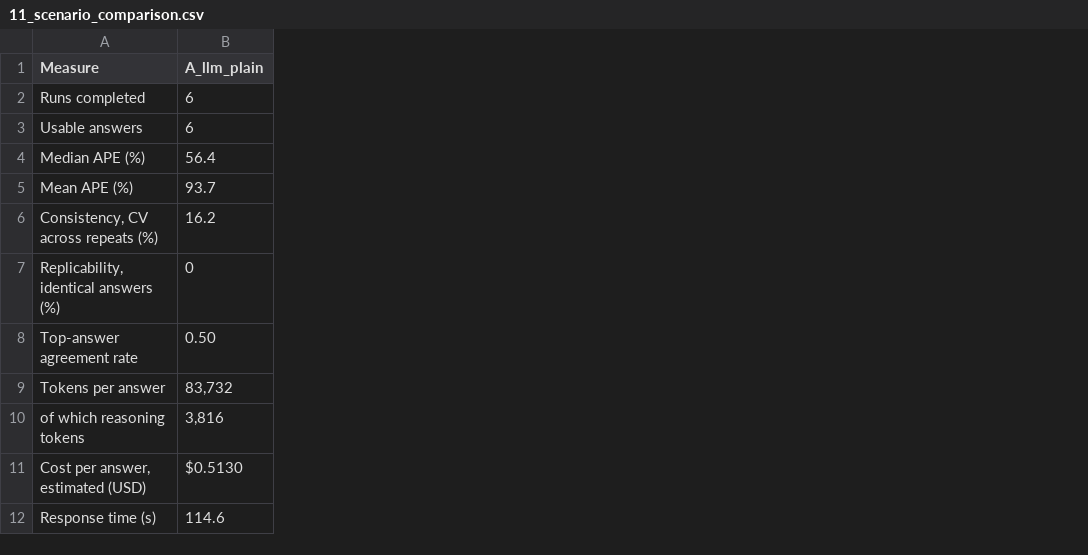
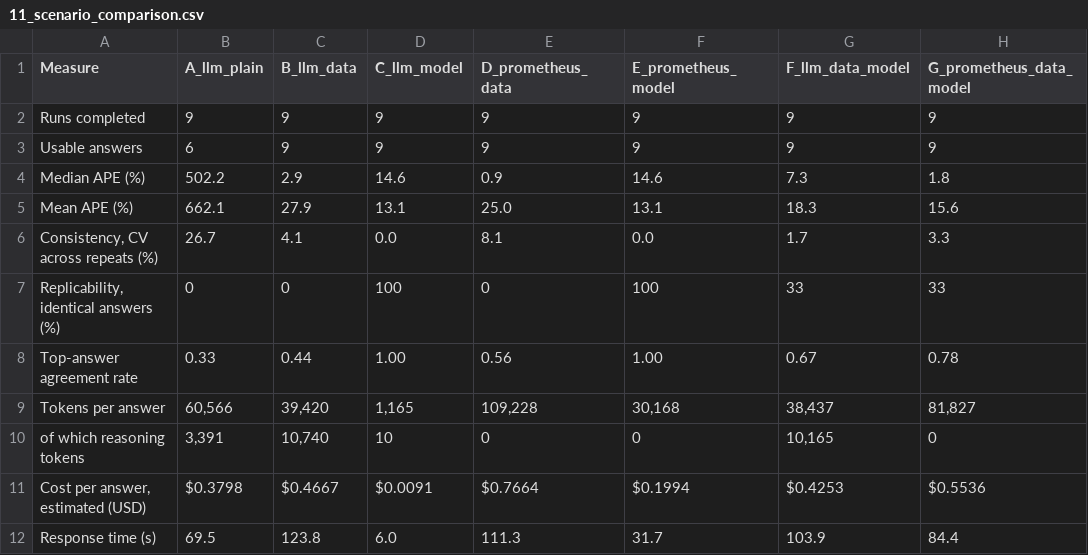
Before and after one commit to ManfronEnrico/thesis-manifold, a CSV file: 05_thesis_results/08_experimental_evaluation/tables/11_scenario_comparison.csv, drawn as a sheet; the diff names each change by its address in the sheet, - before the commit and + after, or states it on an @@ line.

```diff
--- a/05_thesis_results/08_experimental_evaluation/tables/11_scenario_comparison.csv
+++ b/05_thesis_results/08_experimental_evaluation/tables/11_scenario_comparison.csv
+column C (B_llm_data), rows 2-12: 9 | 9 | 2.9 | 27.9 | 4.1 | 0 | 0.44 | 39,420 | 10,740 | $0.4667 | 123.8
+column D (C_llm_model), rows 2-12: 9 | 9 | 14.6 | 13.1 | 0.0 | 100 | 1.00 | 1,165 | 10 | $0.0091 | 6.0
+column E (D_prometheus_data), rows 2-12: 9 | 9 | 0.9 | 25.0 | 8.1 | 0 | 0.56 | 109,228 | 0 | $0.7664 | 111.3
+column F (E_prometheus_model), rows 2-12: 9 | 9 | 14.6 | 13.1 | 0.0 | 100 | 1.00 | 30,168 | 0 | $0.1994 | 31.7
+column G (F_llm_data_model), rows 2-12: 9 | 9 | 7.3 | 18.3 | 1.7 | 33 | 0.67 | 38,437 | 10,165 | $0.4253 | 103.9
+column H (G_prometheus_data_model), rows 2-12: 9 | 9 | 1.8 | 15.6 | 3.3 | 33 | 0.78 | 81,827 | 0 | $0.5536 | 84.4
-B2 (A_llm_plain): 6
+B2 (A_llm_plain): 9
-B4 (A_llm_plain): 56.4
+B4 (A_llm_plain): 502.2
-B5 (A_llm_plain): 93.7
+B5 (A_llm_plain): 662.1
-B6 (A_llm_plain): 16.2
+B6 (A_llm_plain): 26.7
-B8 (A_llm_plain): 0.50
+B8 (A_llm_plain): 0.33
-B9 (A_llm_plain): 83,732
+B9 (A_llm_plain): 60,566
-B10 (A_llm_plain): 3,816
+B10 (A_llm_plain): 3,391
-B11 (A_llm_plain): $0.5130
+B11 (A_llm_plain): $0.3798
-B12 (A_llm_plain): 114.6
+B12 (A_llm_plain): 69.5
```
Also changed, not shown: 05_thesis_results/08_experimental_evaluation/interval_communication.csv, 05_thesis_results/08_experimental_evaluation/tables/14_per_run_record.csv, 24 other files.
